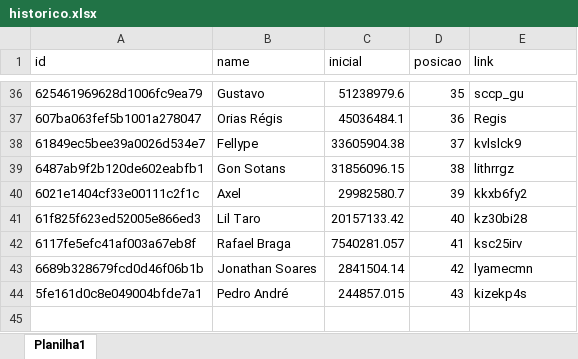
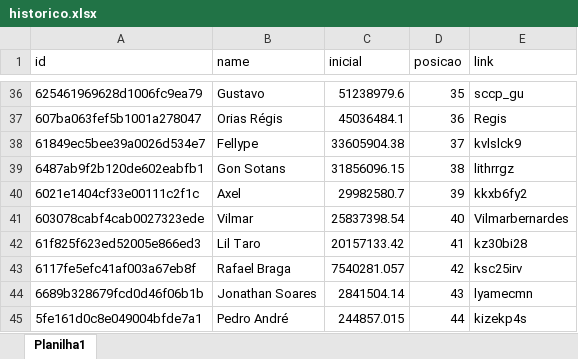
Before and after one commit to rk-fox/rk-fox.github.io, an Excel workbook: historico.xlsx, sheet Planilha1, drawn as a sheet; only a part is shown, gaps mark what is left out; values as stored, in another font and other column widths than the file's, no borders; addresses are those after the commit; the diff names each change by its address in the sheet, - before the commit and + after, or states it on an @@ line.

Commit message:
Add files via upload

```diff
--- a/historico.xlsx (sheet Planilha1)
+++ b/historico.xlsx (sheet Planilha1)
+row 41: 603078cabf4cab0027323ede | Vilmar | 25837398.54 | 40 | Vilmarbernardes
-D42 (posicao): 40
+D42 (posicao): 41
-D43 (posicao): 41
+D43 (posicao): 42
-D44 (posicao): 42
+D44 (posicao): 43
-D45 (posicao): 43
+D45 (posicao): 44
```
